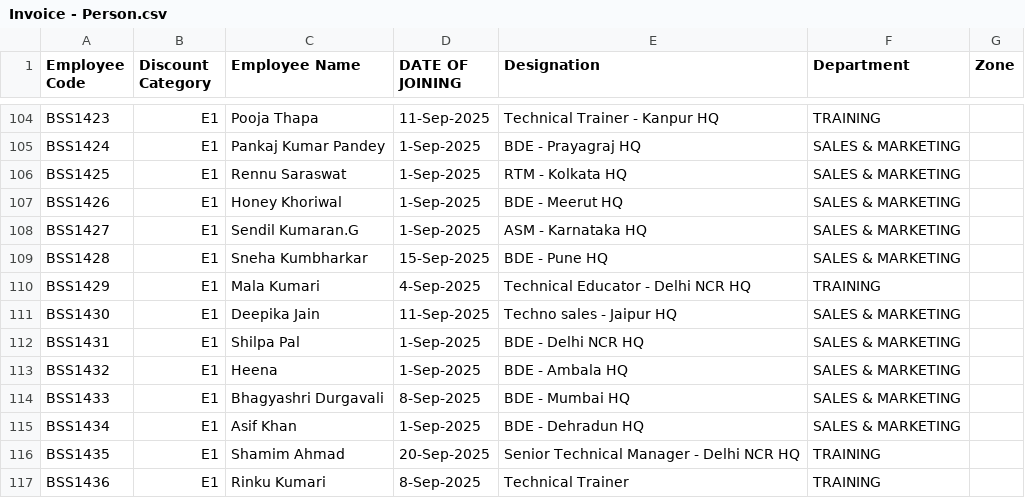
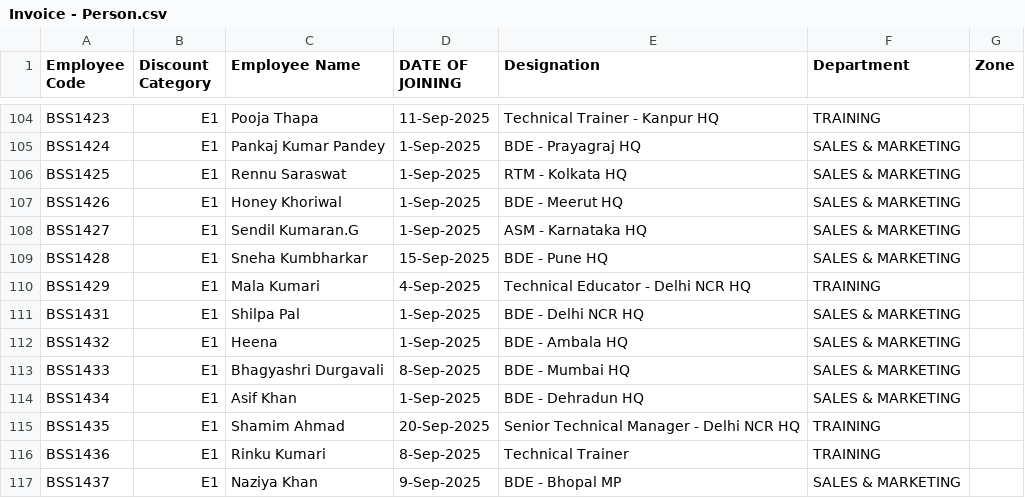
Before and after one commit to rigved-sarougi/Employee-Sale-Entry, a CSV file: Invoice - Person.csv, drawn as a sheet; only a part is shown, gaps mark what is left out; the shorter side is filled out with more unchanged rows.

Commit message:
Update Invoice - Person.csv

```diff
--- a/Invoice - Person.csv
+++ b/Invoice - Person.csv
@@ -110,3 +110,2 @@ BSS1428,E1,Sneha Kumbharkar,15-Sep-2025,BDE - Pune HQ ,SALES & MARKETING,
 BSS1429,E1,Mala Kumari,4-Sep-2025,Technical Educator - Delhi NCR HQ,TRAINING,
-BSS1430,E1,Deepika Jain,11-Sep-2025,Techno sales - Jaipur HQ,SALES & MARKETING,
 BSS1431,E1,Shilpa Pal,1-Sep-2025,BDE - Delhi NCR HQ,SALES & MARKETING,
```
